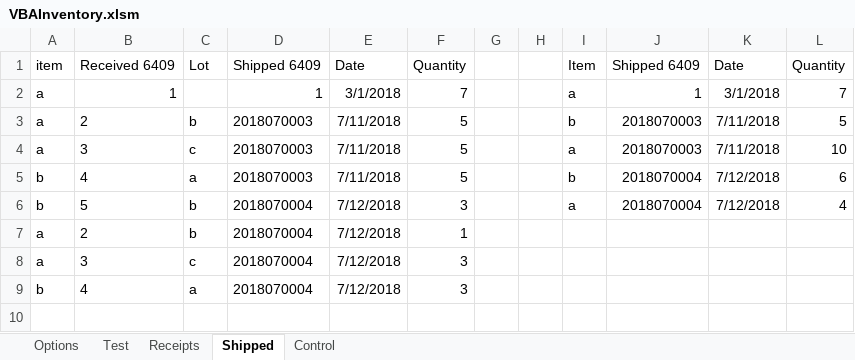
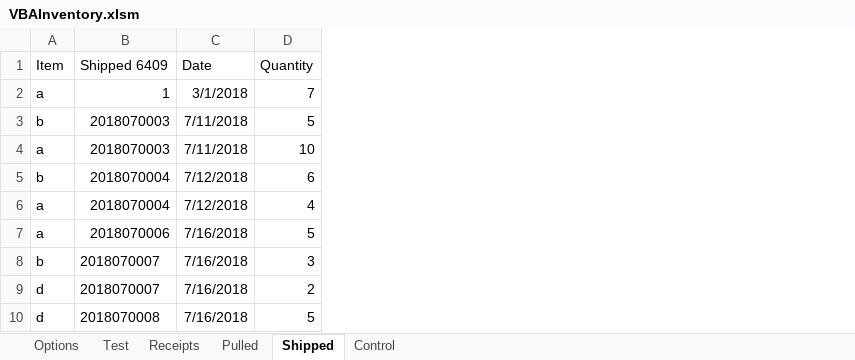
Before and after one commit to fmbellok/redcross, an Excel workbook: VBAInventory.xlsm, sheet Shipped, drawn as a sheet; values as stored, in another font and other column widths than the file's, no borders; table styles not drawn; removed rows and columns are numbered as before the commit, all else as after; the diff names each change by its address in the sheet, - before the commit and + after, or states it on an @@ line.

```diff
--- a/VBAInventory.xlsm (sheet Shipped)
+++ b/VBAInventory.xlsm (sheet Shipped)
+sheet tab: Pulled
-column A (item), rows 2-9: a | a | a | b | b | a | a | b
-column B (Received 6409), rows 2-9: 1 | 2 | 3 | 4 | 5 | 2 | 3 | 4
-column C (Lot), rows 3-9: b | c | a | b | b | c | a
-column D (Shipped 6409), rows 2-9: 1 | 2018070003 | 2018070003 | 2018070003 | 2018070004 | 2018070004 | 2018070004 | 2018070004
-column E (Date), rows 2-9: 3/1/2018 | 7/11/2018 | 7/11/2018 | 7/11/2018 | 7/12/2018 | 7/12/2018 | 7/12/2018 | 7/12/2018
-column F (Quantity), rows 2-9: 7 | 5 | 5 | 5 | 3 | 1 | 3 | 3
-column G, empty
-column H, empty
-A7 (Item): (empty)
+A7 (Item): a
-B7 (Shipped 6409): (empty)
+B7 (Shipped 6409): 2018070006
-C7:C9 (Date): (empty)
+C7:C9 (Date): 7/16/2018
-D7 (Quantity): (empty)
+D7 (Quantity): 5
-A8 (Item): (empty)
+A8 (Item): b
-B8:B9 (Shipped 6409): (empty)
+B8:B9 (Shipped 6409): 2018070007
-D8 (Quantity): (empty)
+D8 (Quantity): 3
-A9 (Item): (empty)
+A9 (Item): d
-D9 (Quantity): (empty)
+D9 (Quantity): 2
+row 10: d | 2018070008 | 7/16/2018 | 5
```
Also changed, not shown: sheet Receipts.
